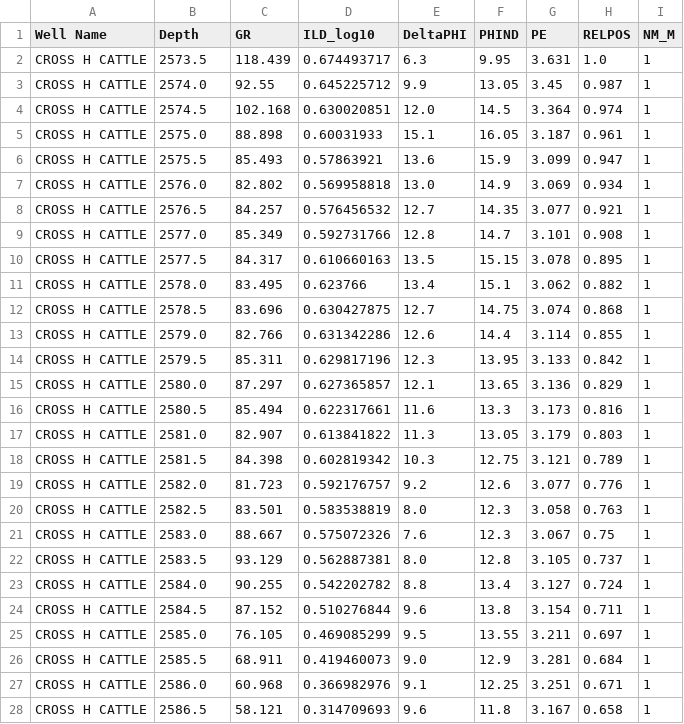
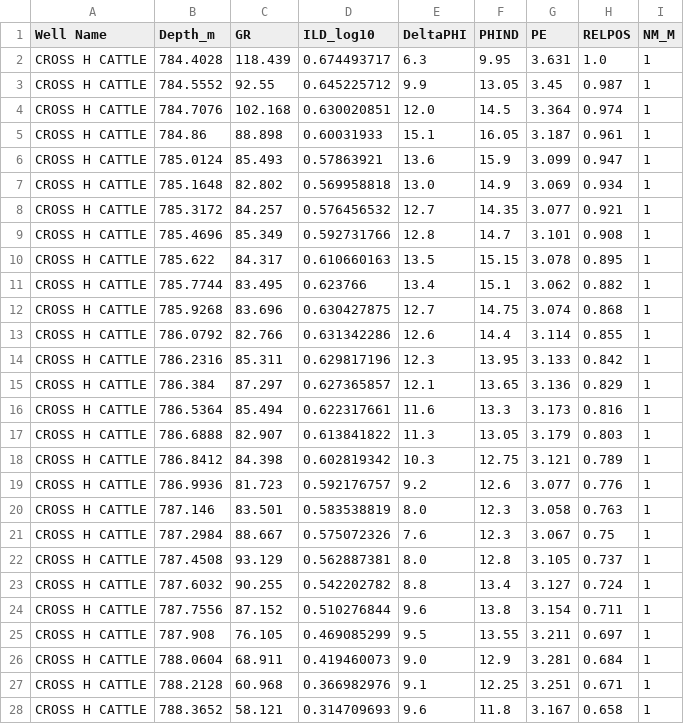
Before and after one commit to xarebovdavid/well-log-facies-web, a CSV file: docs/data/template.csv, drawn as a sheet; only a part is shown; the diff covers the shown part only.

```diff
--- a/docs/data/template.csv
+++ b/docs/data/template.csv
@@ -1,28 +1,28 @@
-Well Name,Depth,GR,ILD_log10,DeltaPHI,PHIND,PE,RELPOS,NM_M
-CROSS H CATTLE,2573.5,118.439,0.674493717,6.3,9.95,3.631,1.0,1
-CROSS H CATTLE,2574.0,92.55,0.645225712,9.9,13.05,3.45,0.987,1
-CROSS H CATTLE,2574.5,102.168,0.630020851,12.0,14.5,3.364,0.974,1
-CROSS H CATTLE,2575.0,88.898,0.60031933,15.1,16.05,3.187,0.961,1
-CROSS H CATTLE,2575.5,85.493,0.57863921,13.6,15.9,3.099,0.947,1
-CROSS H CATTLE,2576.0,82.802,0.569958818,13.0,14.9,3.069,0.934,1
-CROSS H CATTLE,2576.5,84.257,0.576456532,12.7,14.35,3.077,0.921,1
-CROSS H CATTLE,2577.0,85.349,0.592731766,12.8,14.7,3.101,0.908,1
-CROSS H CATTLE,2577.5,84.317,0.610660163,13.5,15.15,3.078,0.895,1
-CROSS H CATTLE,2578.0,83.495,0.623766,13.4,15.1,3.062,0.882,1
-CROSS H CATTLE,2578.5,83.696,0.630427875,12.7,14.75,3.074,0.868,1
-CROSS H CATTLE,2579.0,82.766,0.631342286,12.6,14.4,3.114,0.855,1
-CROSS H CATTLE,2579.5,85.311,0.629817196,12.3,13.95,3.133,0.842,1
-CROSS H CATTLE,2580.0,87.297,0.627365857,12.1,13.65,3.136,0.829,1
-CROSS H CATTLE,2580.5,85.494,0.622317661,11.6,13.3,3.173,0.816,1
-CROSS H CATTLE,2581.0,82.907,0.613841822,11.3,13.05,3.179,0.803,1
-CROSS H CATTLE,2581.5,84.398,0.602819342,10.3,12.75,3.121,0.789,1
-CROSS H CATTLE,2582.0,81.723,0.592176757,9.2,12.6,3.077,0.776,1
-CROSS H CATTLE,2582.5,83.501,0.583538819,8.0,12.3,3.058,0.763,1
-CROSS H CATTLE,2583.0,88.667,0.575072326,7.6,12.3,3.067,0.75,1
-CROSS H CATTLE,2583.5,93.129,0.562887381,8.0,12.8,3.105,0.737,1
-CROSS H CATTLE,2584.0,90.255,0.542202782,8.8,13.4,3.127,0.724,1
-CROSS H CATTLE,2584.5,87.152,0.510276844,9.6,13.8,3.154,0.711,1
-CROSS H CATTLE,2585.0,76.105,0.469085299,9.5,13.55,3.211,0.697,1
-CROSS H CATTLE,2585.5,68.911,0.419460073,9.0,12.9,3.281,0.684,1
-CROSS H CATTLE,2586.0,60.968,0.366982976,9.1,12.25,3.251,0.671,1
-CROSS H CATTLE,2586.5,58.121,0.314709693,9.6,11.8,3.167,0.658,1
+Well Name,Depth_m,GR,ILD_log10,DeltaPHI,PHIND,PE,RELPOS,NM_M
+CROSS H CATTLE,784.4028,118.439,0.674493717,6.3,9.95,3.631,1.0,1
+CROSS H CATTLE,784.5552,92.55,0.645225712,9.9,13.05,3.45,0.987,1
+CROSS H CATTLE,784.7076,102.168,0.630020851,12.0,14.5,3.364,0.974,1
+CROSS H CATTLE,784.86,88.898,0.60031933,15.1,16.05,3.187,0.961,1
+CROSS H CATTLE,785.0124,85.493,0.57863921,13.6,15.9,3.099,0.947,1
+CROSS H CATTLE,785.1648,82.802,0.569958818,13.0,14.9,3.069,0.934,1
+CROSS H CATTLE,785.3172,84.257,0.576456532,12.7,14.35,3.077,0.921,1
+CROSS H CATTLE,785.4696,85.349,0.592731766,12.8,14.7,3.101,0.908,1
+CROSS H CATTLE,785.622,84.317,0.610660163,13.5,15.15,3.078,0.895,1
+CROSS H CATTLE,785.7744,83.495,0.623766,13.4,15.1,3.062,0.882,1
+CROSS H CATTLE,785.9268,83.696,0.630427875,12.7,14.75,3.074,0.868,1
+CROSS H CATTLE,786.0792,82.766,0.631342286,12.6,14.4,3.114,0.855,1
+CROSS H CATTLE,786.2316,85.311,0.629817196,12.3,13.95,3.133,0.842,1
+CROSS H CATTLE,786.384,87.297,0.627365857,12.1,13.65,3.136,0.829,1
+CROSS H CATTLE,786.5364,85.494,0.622317661,11.6,13.3,3.173,0.816,1
+CROSS H CATTLE,786.6888,82.907,0.613841822,11.3,13.05,3.179,0.803,1
+CROSS H CATTLE,786.8412,84.398,0.602819342,10.3,12.75,3.121,0.789,1
+CROSS H CATTLE,786.9936,81.723,0.592176757,9.2,12.6,3.077,0.776,1
+CROSS H CATTLE,787.146,83.501,0.583538819,8.0,12.3,3.058,0.763,1
+CROSS H CATTLE,787.2984,88.667,0.575072326,7.6,12.3,3.067,0.75,1
+CROSS H CATTLE,787.4508,93.129,0.562887381,8.0,12.8,3.105,0.737,1
+CROSS H CATTLE,787.6032,90.255,0.542202782,8.8,13.4,3.127,0.724,1
+CROSS H CATTLE,787.7556,87.152,0.510276844,9.6,13.8,3.154,0.711,1
+CROSS H CATTLE,787.908,76.105,0.469085299,9.5,13.55,3.211,0.697,1
+CROSS H CATTLE,788.0604,68.911,0.419460073,9.0,12.9,3.281,0.684,1
+CROSS H CATTLE,788.2128,60.968,0.366982976,9.1,12.25,3.251,0.671,1
+CROSS H CATTLE,788.3652,58.121,0.314709693,9.6,11.8,3.167,0.658,1
```
Also changed, not shown: 13 edited cells elsewhere in this file, 4 other files.
